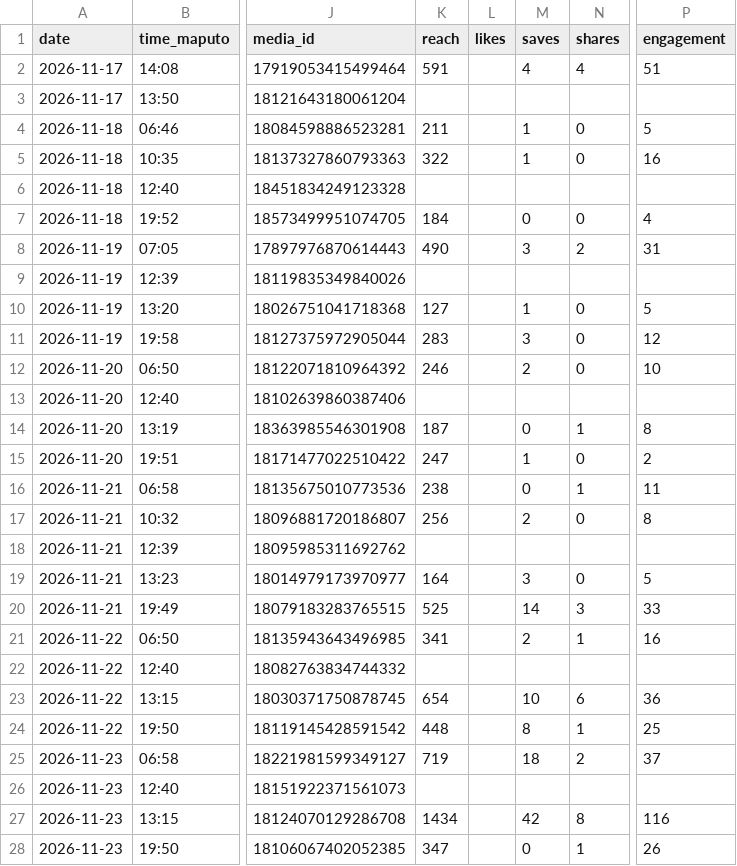
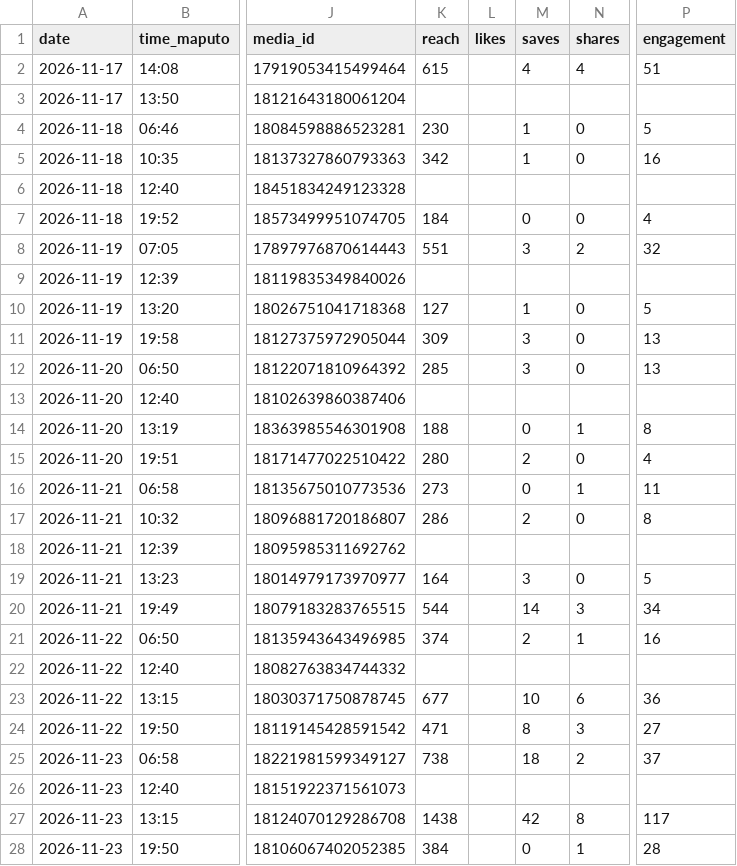
Before and after one commit to yuribaltazar8-oss/nosts-posts, a CSV file: data/log.csv, drawn as a sheet; only a part is shown, gaps mark what is left out; the diff covers the shown part only; the diff names each change by its address in the sheet, - before the commit and + after, or states it on an @@ line.

```diff
--- a/data/log.csv
+++ b/data/log.csv
-K2 (reach): 591
+K2 (reach): 615
-K4 (reach): 211
+K4 (reach): 230
-K5 (reach): 322
+K5 (reach): 342
-K8 (reach): 490
+K8 (reach): 551
-P8 (engagement): 31
+P8 (engagement): 32
-K11 (reach): 283
+K11 (reach): 309
-P11 (engagement): 12
+P11 (engagement): 13
-K12 (reach): 246
+K12 (reach): 285
-M12 (saves): 2
+M12 (saves): 3
-P12 (engagement): 10
+P12 (engagement): 13
-K14 (reach): 187
+K14 (reach): 188
-K15 (reach): 247
+K15 (reach): 280
-M15 (saves): 1
+M15 (saves): 2
-P15 (engagement): 2
+P15 (engagement): 4
-K16 (reach): 238
+K16 (reach): 273
-K17 (reach): 256
+K17 (reach): 286
-K20 (reach): 525
+K20 (reach): 544
-P20 (engagement): 33
+P20 (engagement): 34
-K21 (reach): 341
+K21 (reach): 374
-K23 (reach): 654
+K23 (reach): 677
-K24 (reach): 448
+K24 (reach): 471
-N24 (shares): 1
+N24 (shares): 3
-P24 (engagement): 25
+P24 (engagement): 27
-K25 (reach): 719
+K25 (reach): 738
-K27 (reach): 1434
+K27 (reach): 1438
-P27 (engagement): 116
+P27 (engagement): 117
-K28 (reach): 347
+K28 (reach): 384
-P28 (engagement): 26
+P28 (engagement): 28
```
Also changed, not shown: 26 edited cells elsewhere in this file, 3 other files.
